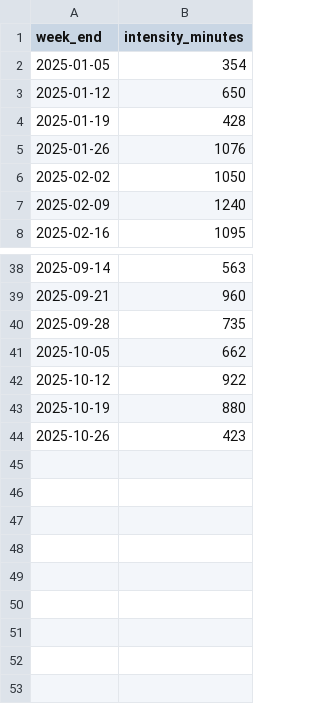
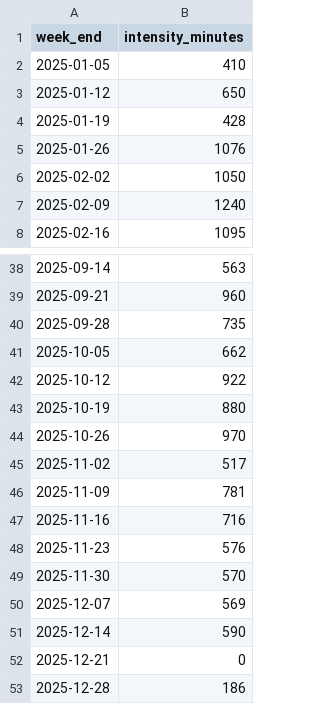
Before and after one commit to kelvinn/kelvinn.github.io, a CSV file: notebooks/data/weekly_intensity_minutes_per_week.csv, drawn as a sheet; only a part is shown, gaps mark what is left out.

```diff
--- a/notebooks/data/weekly_intensity_minutes_per_week.csv
+++ b/notebooks/data/weekly_intensity_minutes_per_week.csv
@@ -1,3 +1,3 @@
 week_end,intensity_minutes
-2025-01-05,354
+2025-01-05,410
 2025-01-12,650
@@ -43,2 +43,11 @@ week_end,intensity_minutes
 2025-10-19,880
-2025-10-26,423
+2025-10-26,970
+2025-11-02,517
+2025-11-09,781
+2025-11-16,716
+2025-11-23,576
+2025-11-30,570
+2025-12-07,569
+2025-12-14,590
+2025-12-21,0
+2025-12-28,186
```
Also changed, not shown: content/posts/2025-q4-health-review/data/average_active_calories_per_month.csv, content/posts/2025-q4-health-review/data/average_sleep_score_per_month.csv, 43 other files.
